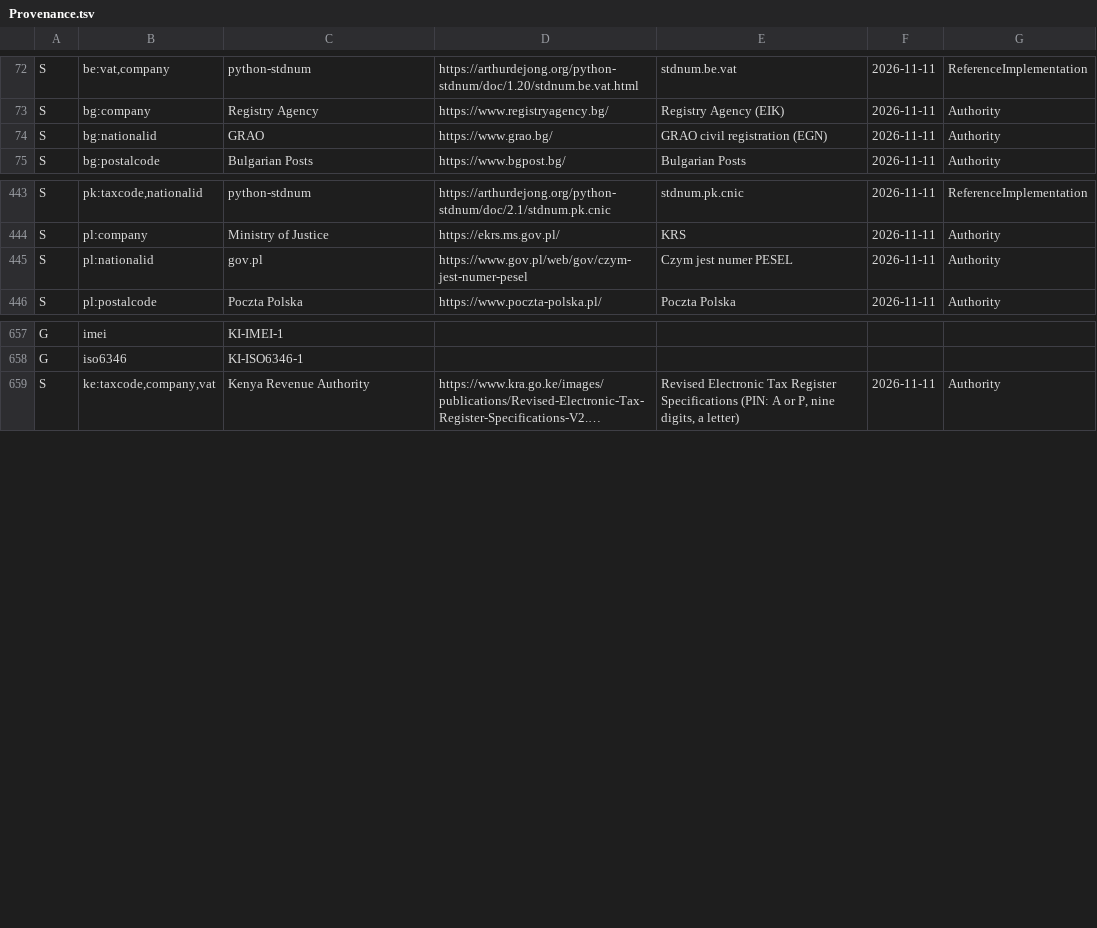
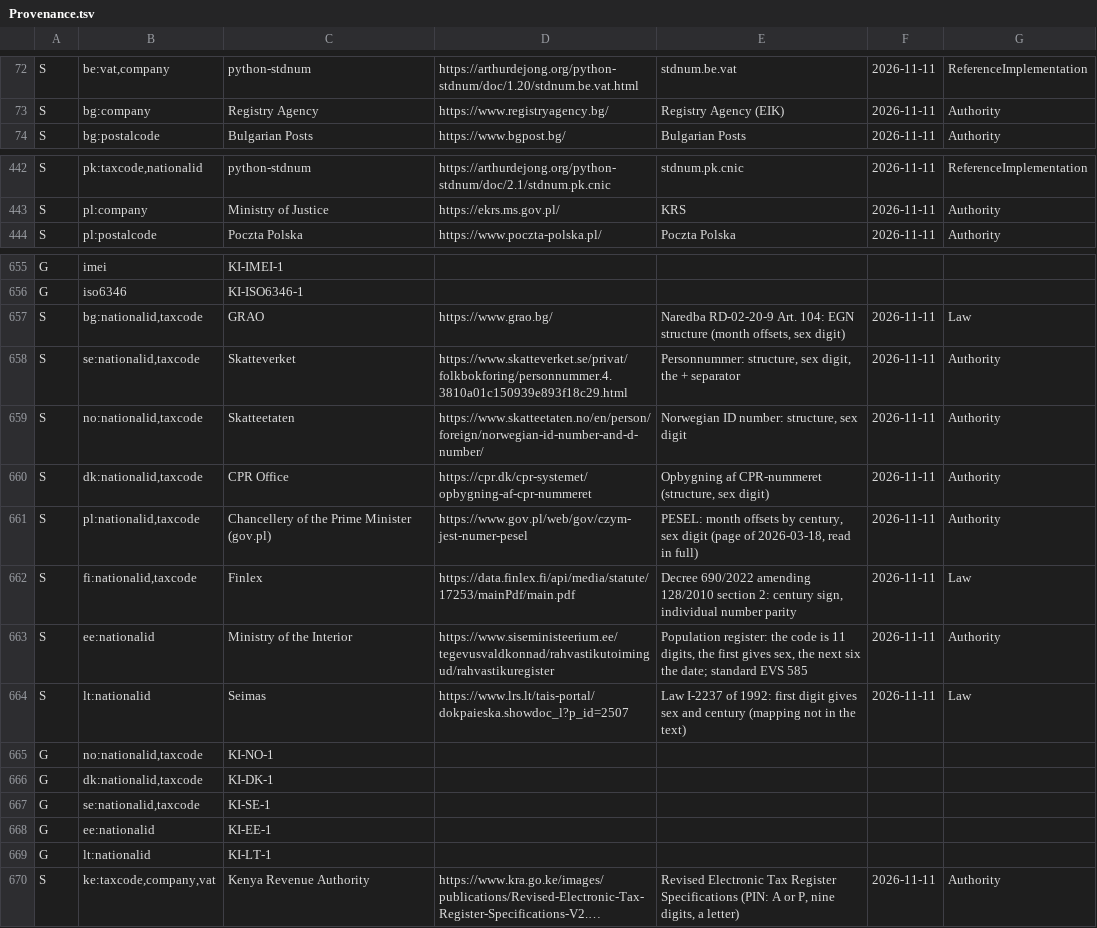
Before and after one commit to Egoushka/attest, a TSV file: Attest/Registry/Provenance.tsv, drawn as a sheet; only a part is shown, gaps mark what is left out; long unchanged cells end in …; removed rows and columns are numbered as before the commit, all else as after; the diff names each change by its address in the sheet, - before the commit and + after, or states it on an @@ line.

```diff
--- a/Attest/Registry/Provenance.tsv
+++ b/Attest/Registry/Provenance.tsv
-row 74: S | bg:nationalid | GRAO | https://www.grao.bg/ | GRAO civil registration (EGN) | 2026-11-11 | Authority
-row 445: S | pl:nationalid | gov.pl | https://www.gov.pl/web/gov/czym-jest-numer-pesel | Czym jest numer PESEL | 2026-11-11 | Authority
+row 657: S | bg:nationalid,taxcode | GRAO | https://www.grao.bg/ | Naredba RD-02-20-9 Art. 104: EGN structure (month offsets, sex digit) | 2026-11-11 | Law
+row 658: S | se:nationalid,taxcode | Skatteverket | https://www.skatteverket.se/privat/folkbokforing/personnummer.4.3810a01c150939e893f18c29.html | Personnummer: structure, sex digit, the + separator | 2026-11-11 | Authority
+row 659: S | no:nationalid,taxcode | Skatteetaten | https://www.skatteetaten.no/en/person/foreign/norwegian-id-number-and-d-number/ | Norwegian ID number: structure, sex digit | 2026-11-11 | Authority
+row 660: S | dk:nationalid,taxcode | CPR Office | https://cpr.dk/cpr-systemet/opbygning-af-cpr-nummeret | Opbygning af CPR-nummeret (structure, sex digit) | 2026-11-11 | Authority
+row 661: S | pl:nationalid,taxcode | Chancellery of the Prime Minister (gov.pl) | https://www.gov.pl/web/gov/czym-jest-numer-pesel | PESEL: month offsets by century, sex digit (page of 2026-03-18, read in full) | 2026-11-11 | Authority
+row 662: S | fi:nationalid,taxcode | Finlex | https://data.finlex.fi/api/media/statute/17253/mainPdf/main.pdf | Decree 690/2022 amending 128/2010 section 2: century sign, individual number parity | 2026-11-11 | Law
+row 663: S | ee:nationalid | Ministry of the Interior | https://www.siseministeerium.ee/tegevusvaldkonnad/rahvastikutoimingud/rahvastikuregister | Population register: the code is 11 digits, the first gives sex, the next six the date; standard EVS 585 | 2026-11-11 | Authority
+row 664: S | lt:nationalid | Seimas | https://www.lrs.lt/tais-portal/dokpaieska.showdoc_l?p_id=2507 | Law I-2237 of 1992: first digit gives sex and century (mapping not in the text) | 2026-11-11 | Law
+row 665: G | no:nationalid,taxcode | KI-NO-1
+row 666: G | dk:nationalid,taxcode | KI-DK-1
+row 667: G | se:nationalid,taxcode | KI-SE-1
+row 668: G | ee:nationalid | KI-EE-1
+row 669: G | lt:nationalid | KI-LT-1
```
Also changed, not shown: 7 other files.
